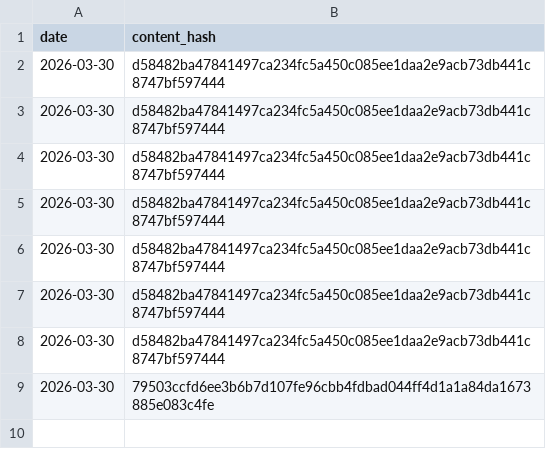
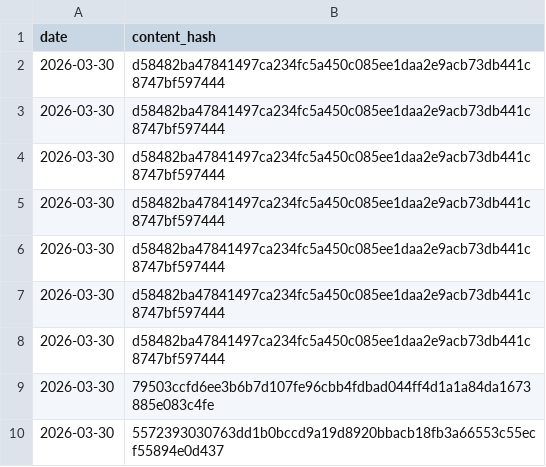
Before and after one commit to vernota-app/proof-archive, a CSV file: records/2026/2026-03-30.csv, drawn as a sheet.

Commit message:
records: 2026-03-30 (1 statement)

```diff
--- a/records/2026/2026-03-30.csv
+++ b/records/2026/2026-03-30.csv
@@ -9 +9,2 @@ date,content_hash
 2026-03-30,79503ccfd6ee3b6b7d107fe96cbb4fdbad044ff4d1a1a84da1673885e083c4fe
+2026-03-30,5572393030763dd1b0bccd9a19d8920bbacb18fb3a66553c55ecf55894e0d437
```
